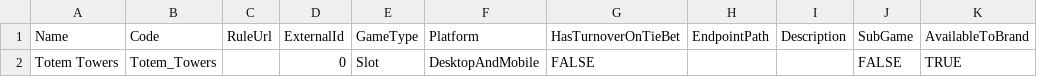
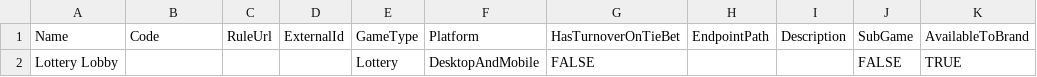
Before and after one commit to starixvn/tgs_rayprosoft_tgs-agent-api, a CSV file: src/Core/DataServices.Tgs/DataInitializers/Games/VR.csv, drawn as a sheet; only a part is shown; the diff names each change by its address in the sheet, - before the commit and + after, or states it on an @@ line.

```diff
--- a/src/Core/DataServices.Tgs/DataInitializers/Games/VR.csv
+++ b/src/Core/DataServices.Tgs/DataInitializers/Games/VR.csv
-A2: Totem Towers
+A2: Lottery Lobby
-B2: Totem_Towers
+B2: (empty)
-D2: 0
+D2: (empty)
-E2: Slot
+E2: Lottery
```
Also changed, not shown: 3 other files.
